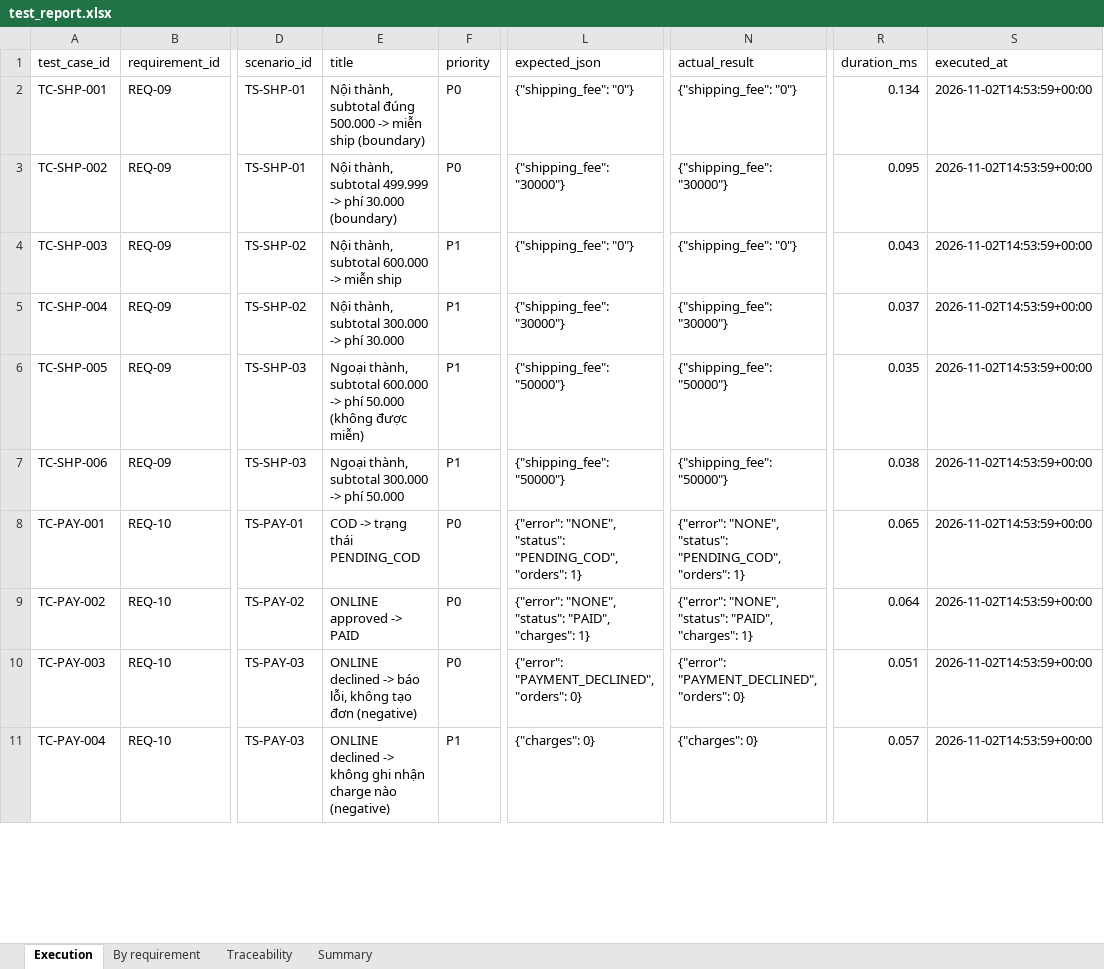
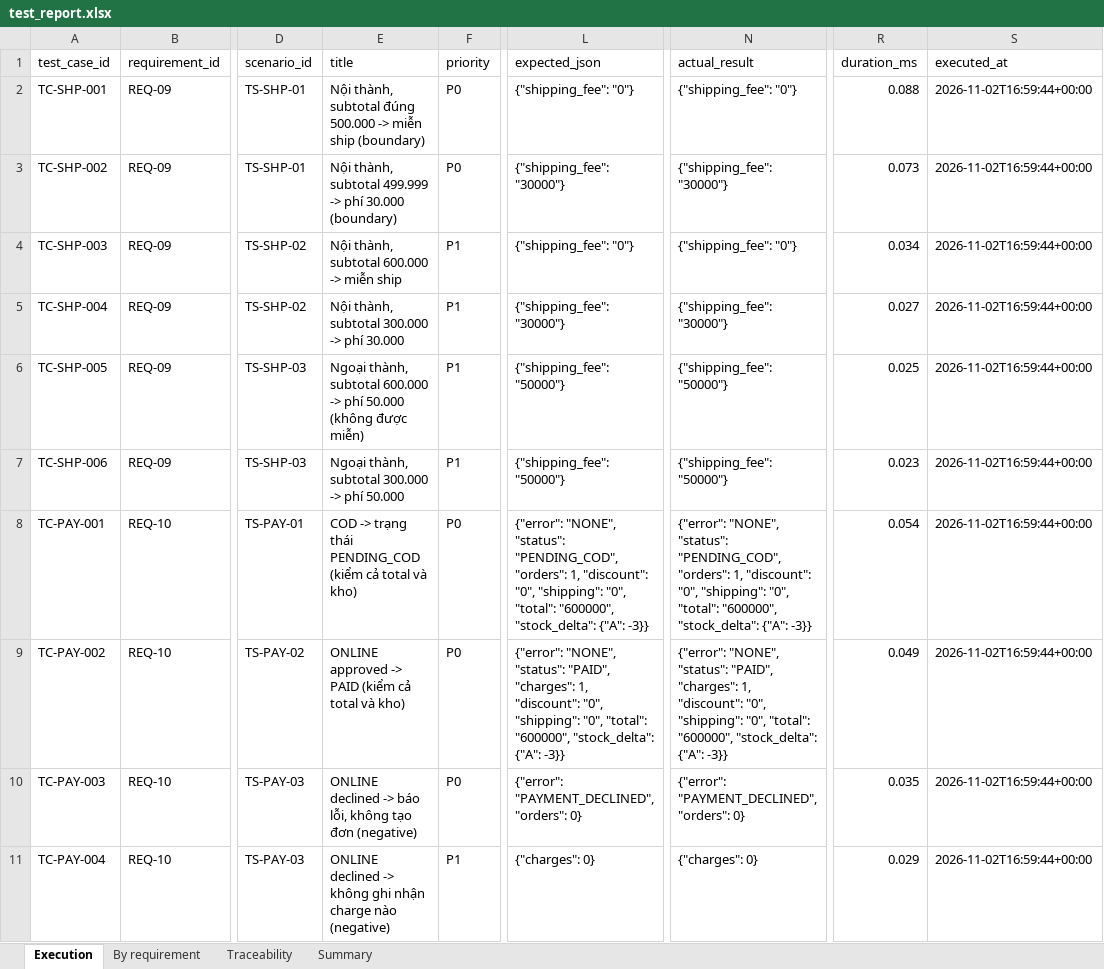
Before and after one commit to khacmobile2805-svg/educommerce-stlab02, an Excel workbook: reports_after_fix/test_report.xlsx, sheet Execution, drawn as a sheet; only a part is shown, gaps mark what is left out; values as stored, in another font and other column widths than the file's, no borders; the diff covers the shown part only; the diff names each change by its address in the sheet, - before the commit and + after, or states it on an @@ line.

```diff
--- a/reports_after_fix/test_report.xlsx (sheet Execution)
+++ b/reports_after_fix/test_report.xlsx (sheet Execution)
-R2 (duration_ms): 0.134
+R2 (duration_ms): 0.088
-S2:S11 (executed_at): 2026-11-02T14:53:59+00:00
+S2:S11 (executed_at): 2026-11-02T16:59:44+00:00
-R3 (duration_ms): 0.095
+R3 (duration_ms): 0.073
-R4 (duration_ms): 0.043
+R4 (duration_ms): 0.034
-R5 (duration_ms): 0.037
+R5 (duration_ms): 0.027
-R6 (duration_ms): 0.035
+R6 (duration_ms): 0.025
-R7 (duration_ms): 0.038
+R7 (duration_ms): 0.023
-E8 (title): COD -> trạng thái PENDING_COD
+E8 (title): COD -> trạng thái PENDING_COD (kiểm cả total và kho)
-L8 (expected_json): …"PENDING_COD", "orders": 1}
+L8 (expected_json): …"PENDING_COD", "orders": 1, "discount": "0", "shipping": "0", "total": "600000", "stock_delta": {"A": -3}}
-N8 (actual_result): …"PENDING_COD", "orders": 1}
+N8 (actual_result): …"PENDING_COD", "orders": 1, "discount": "0", "shipping": "0", "total": "600000", "stock_delta": {"A": -3}}
-R8 (duration_ms): 0.065
+R8 (duration_ms): 0.054
-E9 (title): ONLINE approved -> PAID
+E9 (title): ONLINE approved -> PAID (kiểm cả total và kho)
-L9 (expected_json): …"PAID", "charges": 1}
+L9 (expected_json): …"PAID", "charges": 1, "discount": "0", "shipping": "0", "total": "600000", "stock_delta": {"A": -3}}
-N9 (actual_result): …"PAID", "charges": 1}
+N9 (actual_result): …"PAID", "charges": 1, "discount": "0", "shipping": "0", "total": "600000", "stock_delta": {"A": -3}}
-R9 (duration_ms): 0.064
+R9 (duration_ms): 0.049
-R10 (duration_ms): 0.051
+R10 (duration_ms): 0.035
-R11 (duration_ms): 0.057
+R11 (duration_ms): 0.029
```
Also changed, not shown: 30 edited cells elsewhere in this sheet, reports/test_report.xlsx, reports_after_fix/sample_regression/test_report.xlsx, 6 other files.
